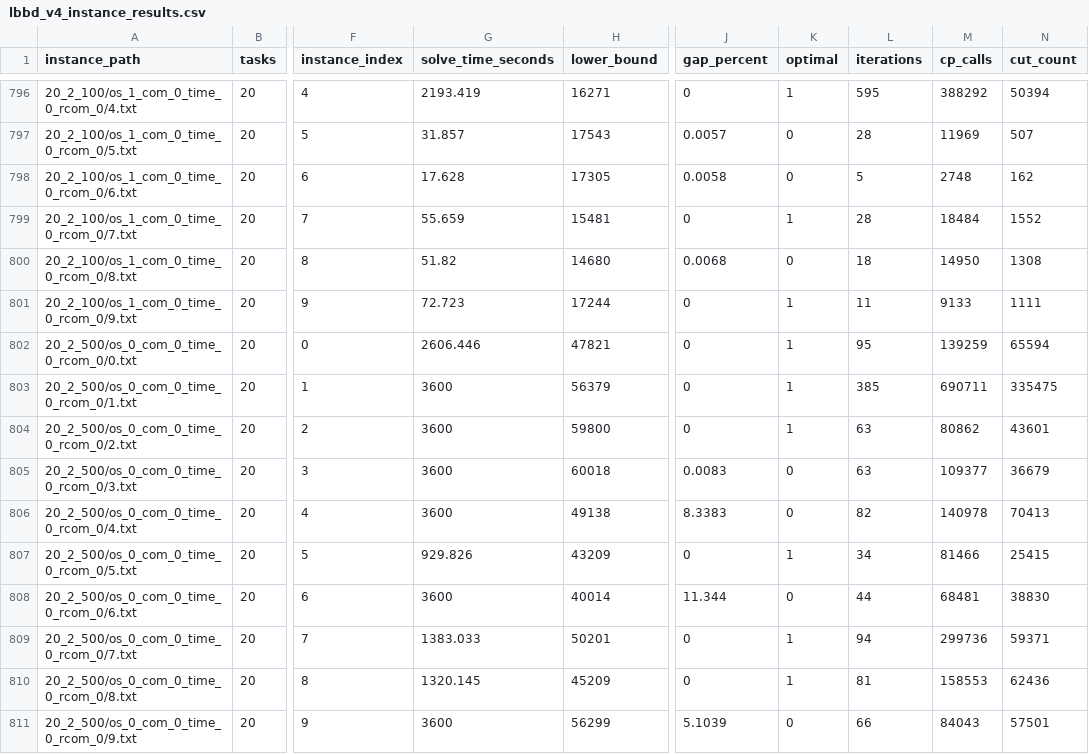
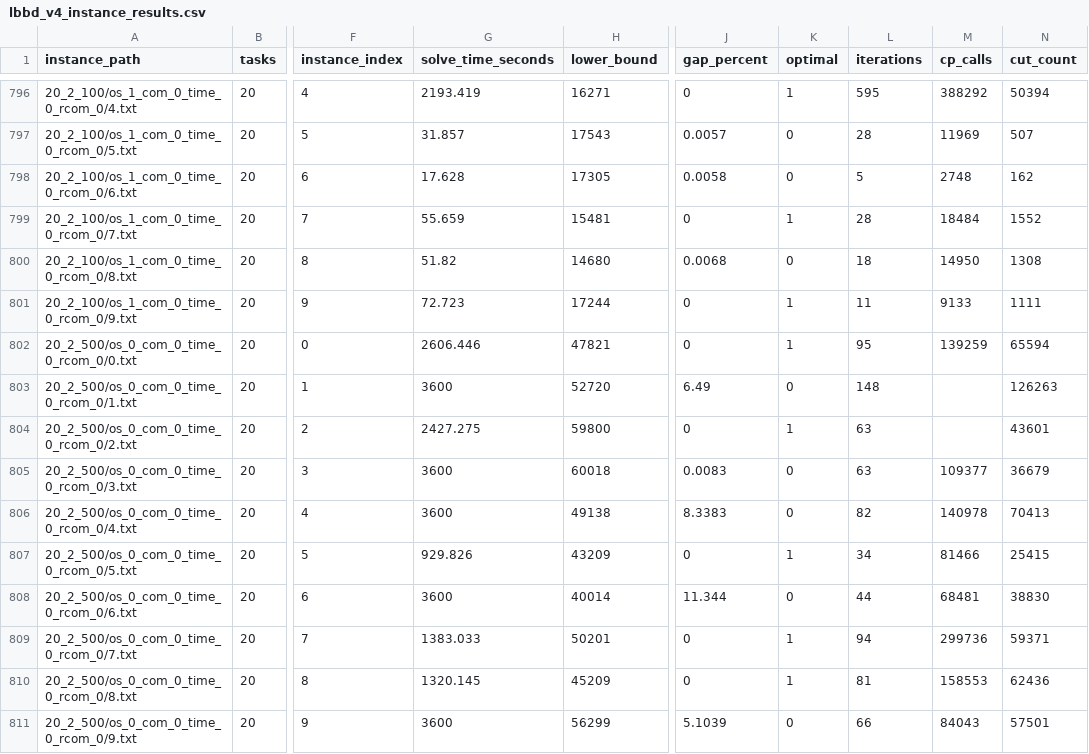
Before and after one commit to changxincao/RP-PMS-UPT, a CSV file: results/lbbd_v4_instance_results.csv, drawn as a sheet; only a part is shown, gaps mark what is left out; the diff names each change by its address in the sheet, - before the commit and + after, or states it on an @@ line.

```diff
--- a/results/lbbd_v4_instance_results.csv
+++ b/results/lbbd_v4_instance_results.csv
-H803 (lower_bound): 56379
+H803 (lower_bound): 52720
-J803 (gap_percent): 0
+J803 (gap_percent): 6.49
-K803 (optimal): 1
+K803 (optimal): 0
-L803 (iterations): 385
+L803 (iterations): 148
-M803 (cp_calls): 690711
+M803 (cp_calls): (empty)
-N803 (cut_count): 335475
+N803 (cut_count): 126263
-G804 (solve_time_seconds): 3600
+G804 (solve_time_seconds): 2427.275
-M804 (cp_calls): 80862
+M804 (cp_calls): (empty)
```
Also changed, not shown: results/lbbd_v4_summary.csv, results/table3_cp_cpvis_lbbdv4_instance_results.csv.
